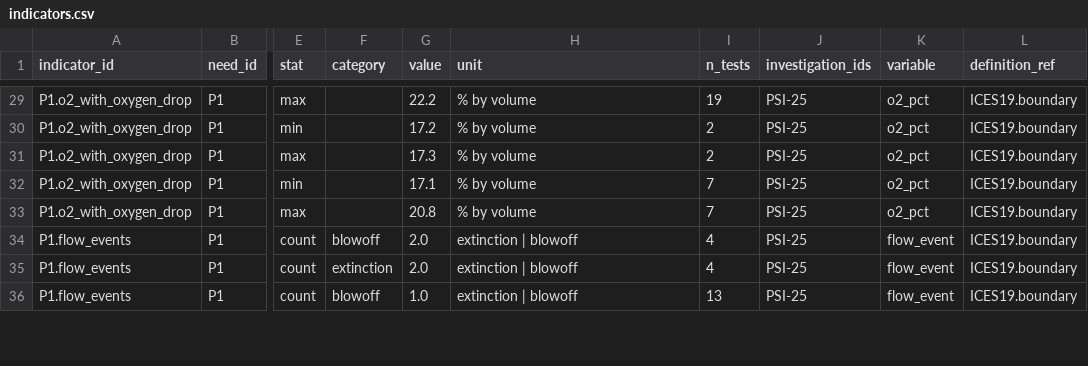
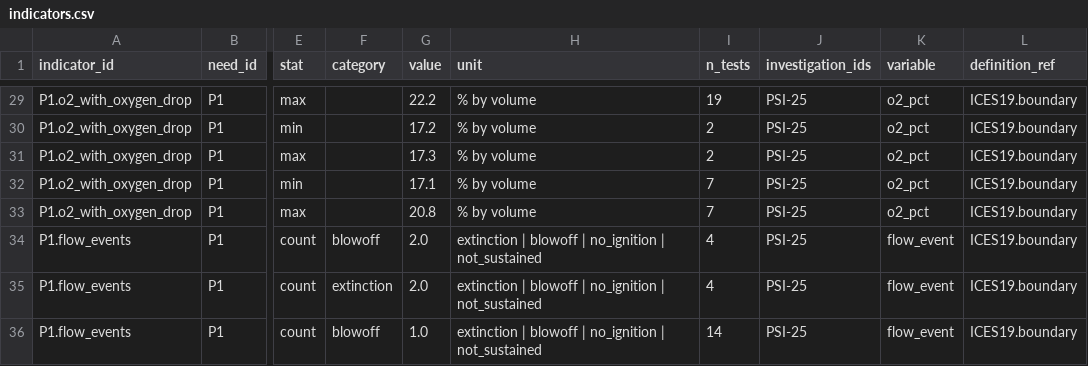
Before and after one commit to choidol0208/NASA_RAPID, a CSV file: data/pipeline/indicators.csv, drawn as a sheet; only a part is shown, gaps mark what is left out; the diff covers the shown part only; the diff names each change by its address in the sheet, - before the commit and + after, or states it on an @@ line.

```diff
--- a/data/pipeline/indicators.csv
+++ b/data/pipeline/indicators.csv
-H34:H36 (unit): extinction | blowoff
+H34:H36 (unit): extinction | blowoff | no_ignition | not_sustained
-I36 (n_tests): 13
+I36 (n_tests): 14
```
Also changed, not shown: 3 added rows and 3 edited cells elsewhere in this file, data/pipeline/capability_matrix.csv, data/pipeline/indicator_tests.csv, 8 other files.
